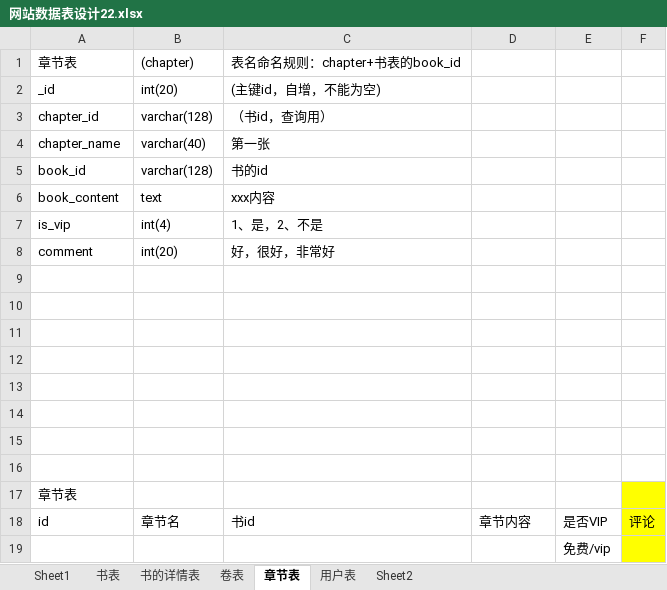
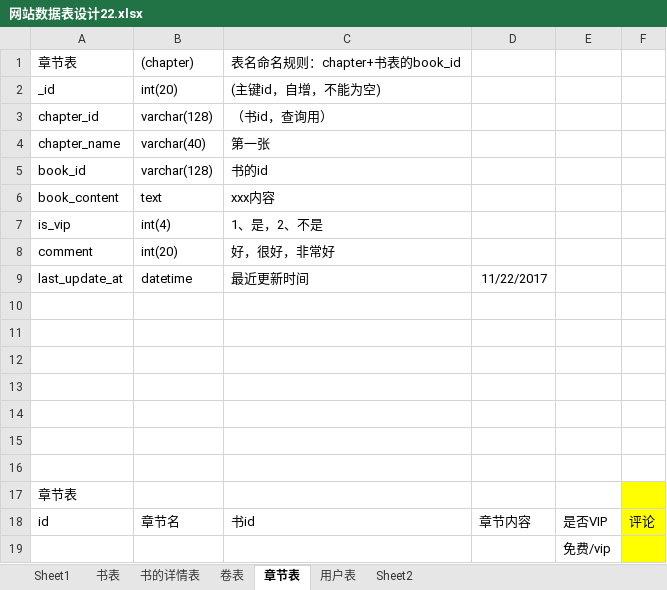
Before and after one commit to WangDaxia57/Demo, an Excel workbook: docs/网站数据表设计22.xlsx, sheet 章节表, drawn as a sheet; values as stored, in another font and other column widths than the file's, no borders; the diff names each change by its address in the sheet, - before the commit and + after, or states it on an @@ line.

```diff
--- a/docs/网站数据表设计22.xlsx (sheet 章节表)
+++ b/docs/网站数据表设计22.xlsx (sheet 章节表)
-row 9: (empty)
+row 9: last_update_at | datetime | 最近更新时间 | 11/22/2017
```
Also changed, not shown: sheet 书表, 4 other files.
